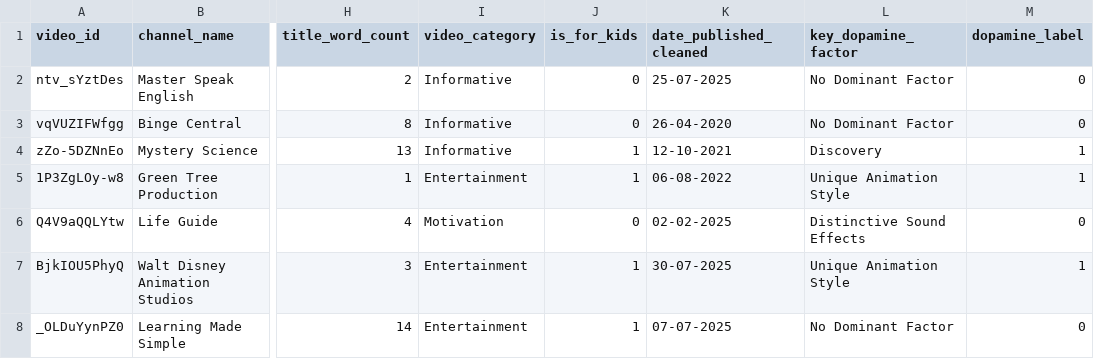
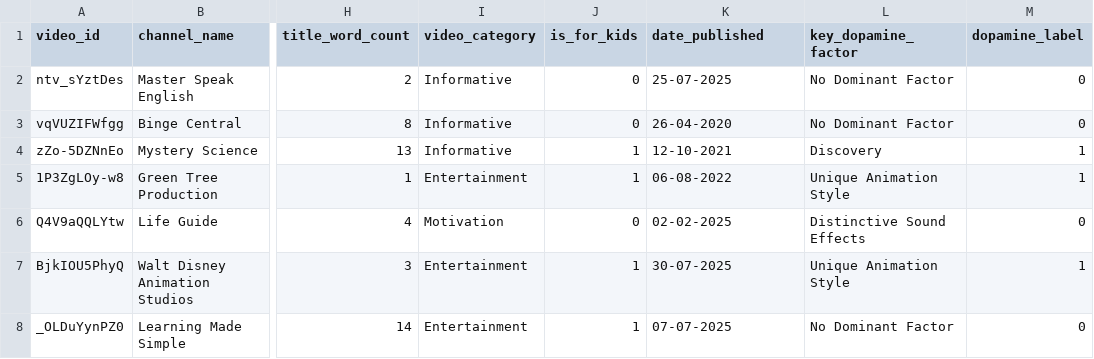
Before and after one commit to Sanjaykumar030/Dopamine-YouTube-Kids-Dataset, a CSV file: Dopamine_Data.csv, drawn as a sheet; only a part is shown, gaps mark what is left out; the diff names each change by its address in the sheet, - before the commit and + after, or states it on an @@ line.

Commit message:
Update Dopamine_Data.csv

```diff
--- a/Dopamine_Data.csv
+++ b/Dopamine_Data.csv
-K1: date_published_cleaned
+K1: date_published
```
